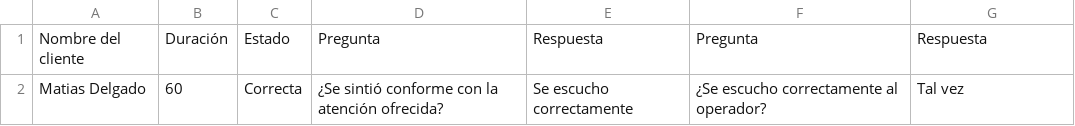
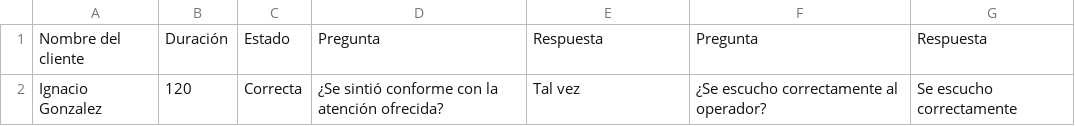
Before and after one commit to Matias0008/ivr, a CSV file: view.csv, drawn as a sheet.

```diff
--- a/view.csv
+++ b/view.csv
@@ -1,2 +1,2 @@
 Nombre del cliente,Duración,Estado,Pregunta,Respuesta,Pregunta,Respuesta
-Matias Delgado,60,Correcta,¿Se sintió conforme con la atención ofrecida?,Se escucho correctamente,¿Se escucho correctamente al operador?,Tal vez
+Ignacio Gonzalez,120,Correcta,¿Se sintió conforme con la atención ofrecida?,Tal vez,¿Se escucho correctamente al operador?,Se escucho correctamente
```
Also changed, not shown: 4 other files.
